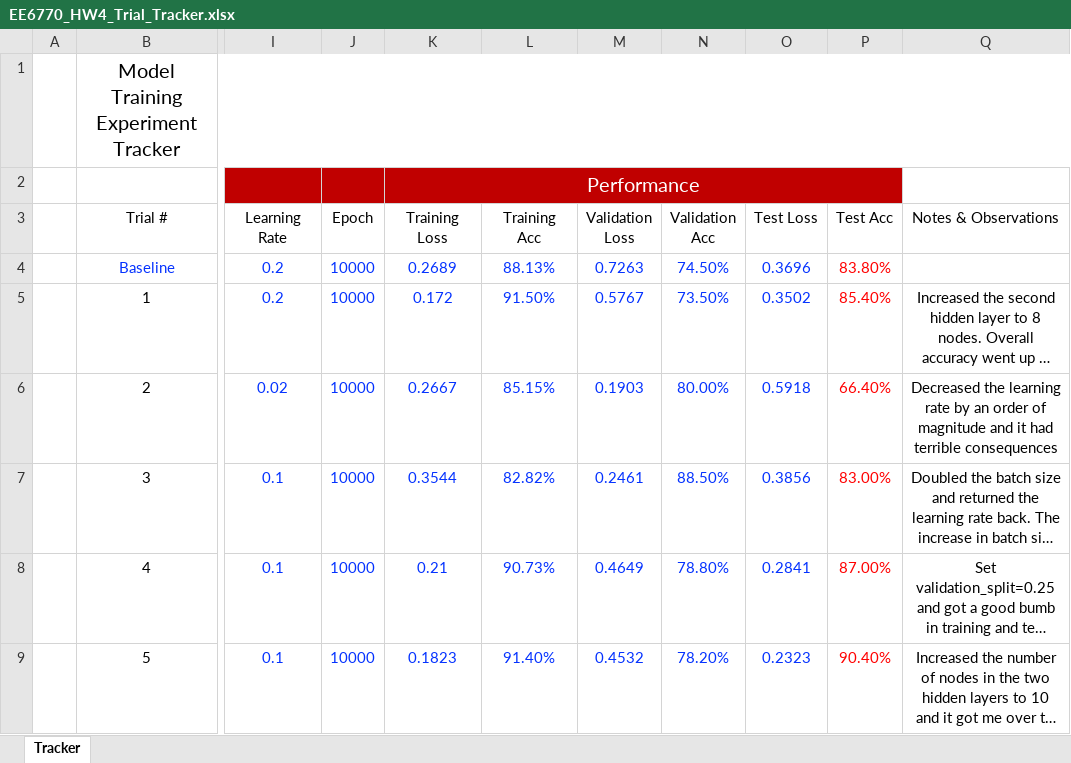
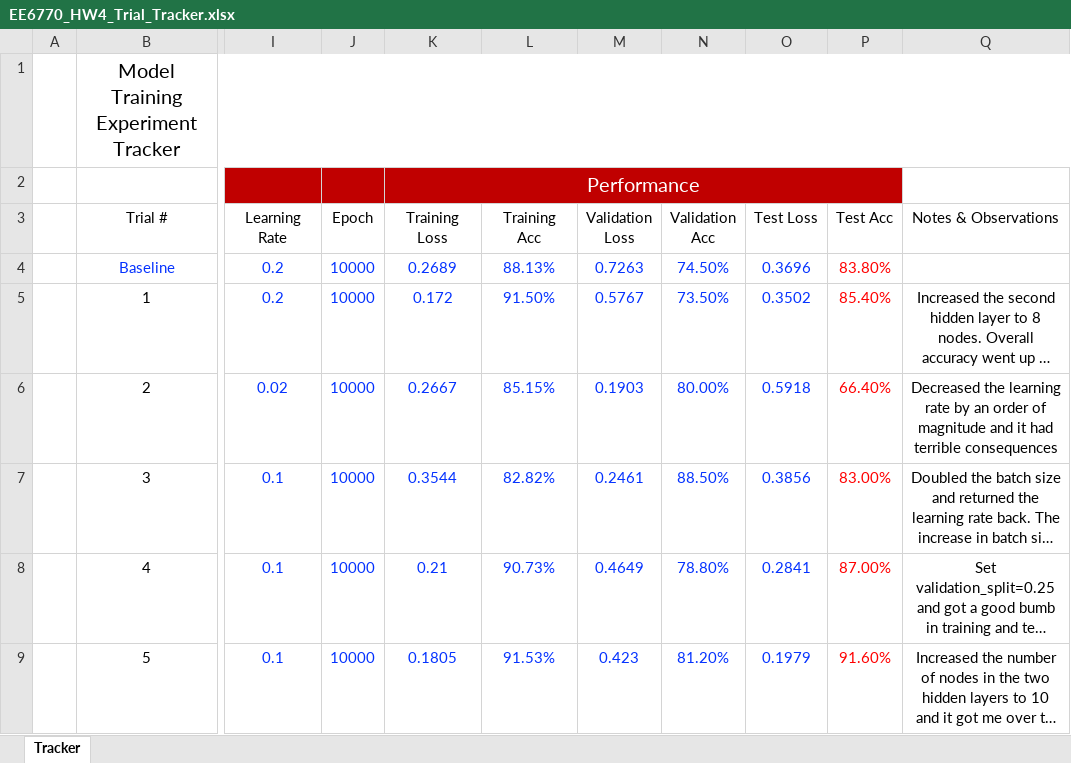
Before and after one commit to rbrinson2/EE-6770-Application_Neural_Network, an Excel workbook: Homework4/EE6770_HW4_Trial_Tracker.xlsx, sheet Tracker, drawn as a sheet; only a part is shown, gaps mark what is left out; long unchanged cells end in …; values as stored, in another font and other column widths than the file's, no borders; the diff names each change by its address in the sheet, - before the commit and + after, or states it on an @@ line.

```diff
--- a/Homework4/EE6770_HW4_Trial_Tracker.xlsx (sheet Tracker)
+++ b/Homework4/EE6770_HW4_Trial_Tracker.xlsx (sheet Tracker)
-K9 (Training Loss): 0.1823
+K9 (Training Loss): 0.1805
-L9 (Training Acc): 91.40%
+L9 (Training Acc): 91.53%
-M9 (Validation Loss): 0.4532
+M9 (Validation Loss): 0.423
-N9 (Validation Acc): 78.20%
+N9 (Validation Acc): 81.20%
-O9 (Test Loss): 0.2323
+O9 (Test Loss): 0.1979
-P9 (Test Acc): 90.40%
+P9 (Test Acc): 91.60%
```
Also changed, not shown: 1 other file.
